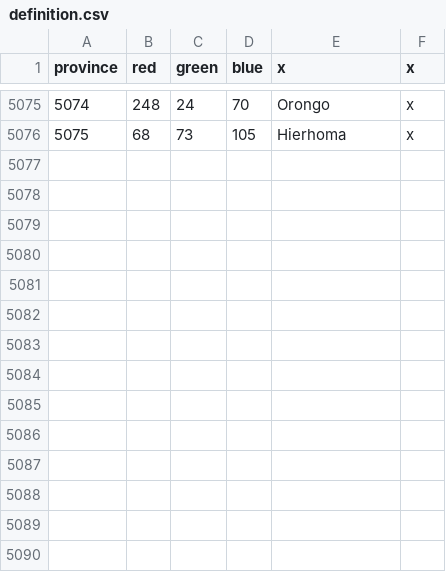
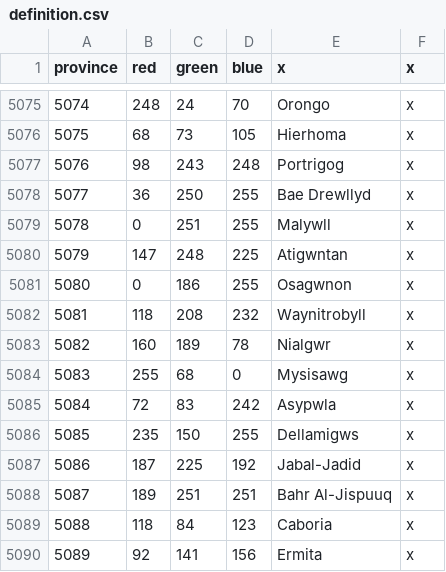
Before and after one commit to MajorClades/Aevum-Lupi-Bicipitis-Alternate-History-Mod-, a CSV file: map/definition.csv, drawn as a sheet; only a part is shown, gaps mark what is left out.

```diff
--- a/map/definition.csv
+++ b/map/definition.csv
@@ -5076 +5076,15 @@ province;red;green;blue;x;x
 5075;68;73;105;Hierhoma;x
+5076;98;243;248;Portrigog;x
+5077;36;250;255;Bae Drewllyd;x
+5078;0;251;255;Malywll;x
+5079;147;248;225;Atigwntan;x
+5080;0;186;255;Osagwnon;x
+5081;118;208;232;Waynitrobyll;x
+5082;160;189;78;Nialgwr;x
+5083;255;68;0;Mysisawg;x
+5084;72;83;242;Asypwla;x
+5085;235;150;255;Dellamigws;x
+5086;187;225;192;Jabal-Jadid;x
+5087;189;251;251;Bahr Al-Jispuuq;x
+5088;118;84;123;Caboria;x
+5089;92;141;156;Ermita;x
```
Also changed, not shown: 15 other files.
